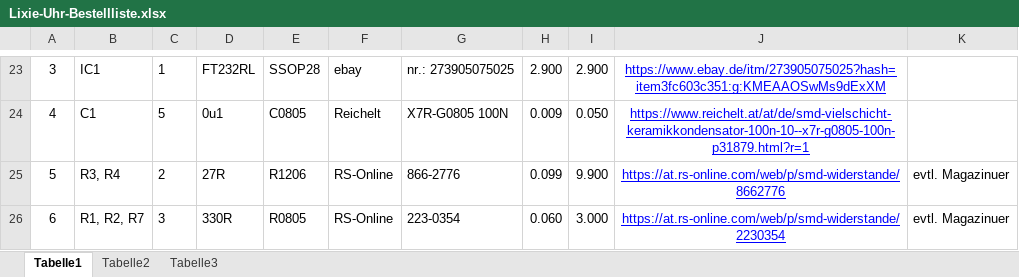
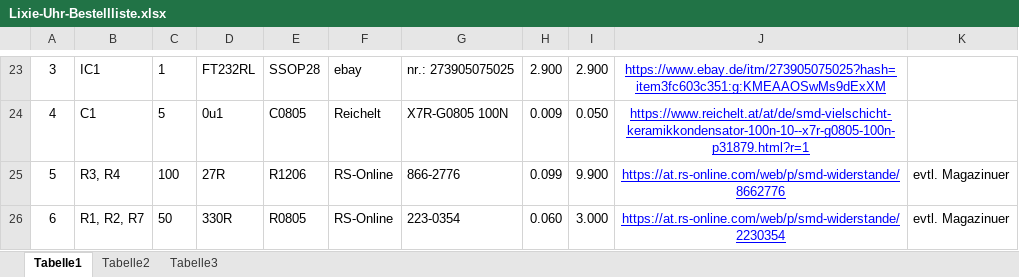
Before and after one commit to 0x007E/lixie, an Excel workbook: Datasheets-Libs/Lixie-Uhr-Bestellliste.xlsx, sheet Tabelle1, drawn as a sheet; only a part is shown, gaps mark what is left out; values as stored, in another font and other column widths than the file's, no borders; charts and pictures not drawn; the diff covers the shown part only; the diff names each change by its address in the sheet, - before the commit and + after, or states it on an @@ line.

```diff
--- a/Datasheets-Libs/Lixie-Uhr-Bestellliste.xlsx (sheet Tabelle1)
+++ b/Datasheets-Libs/Lixie-Uhr-Bestellliste.xlsx (sheet Tabelle1)
-C25: 2
+C25: 100
-C26: 3
+C26: 50
```
Also changed, not shown: 9 edited cells elsewhere in this sheet, 5 other files.
